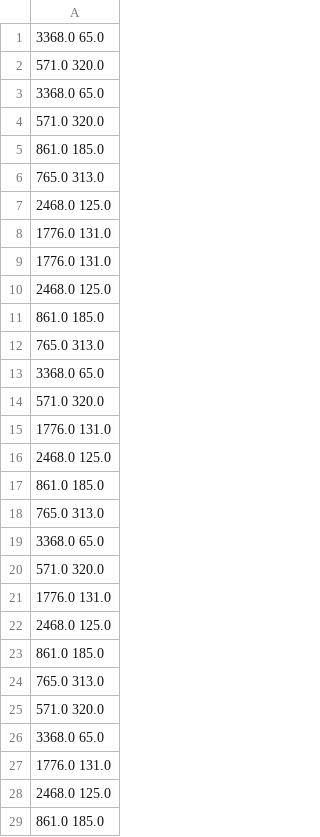
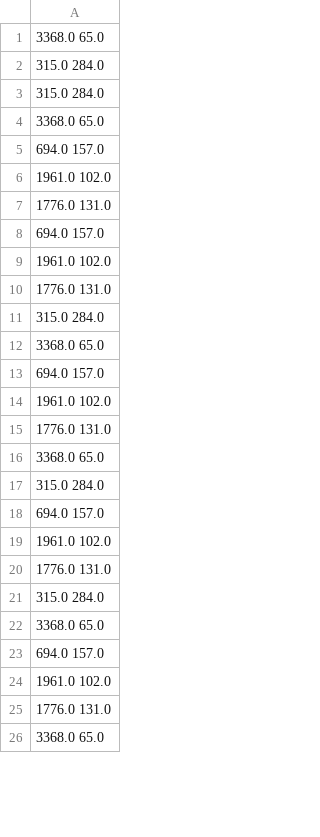
Before and after one commit to BernardoPulido/MasterProject-jMetal, a TSV file: jMetal/results/finalNSGAII.tsv, drawn as a sheet; only a part is shown; the shorter side is filled out with more unchanged rows; the diff covers the shown part only.

```diff
--- a/jMetal/results/finalNSGAII.tsv
+++ b/jMetal/results/finalNSGAII.tsv
@@ -1,29 +1,25 @@
 3368.0 65.0
-571.0 320.0
+315.0 284.0
+315.0 284.0
 3368.0 65.0
-571.0 320.0
-861.0 185.0
-765.0 313.0
-2468.0 125.0
+694.0 157.0
+1961.0 102.0
 1776.0 131.0
+694.0 157.0
+1961.0 102.0
 1776.0 131.0
-2468.0 125.0
-861.0 185.0
-765.0 313.0
+315.0 284.0
 3368.0 65.0
-571.0 320.0
+694.0 157.0
+1961.0 102.0
 1776.0 131.0
-2468.0 125.0
-861.0 185.0
-765.0 313.0
 3368.0 65.0
-571.0 320.0
+315.0 284.0
+694.0 157.0
+1961.0 102.0
 1776.0 131.0
-2468.0 125.0
-861.0 185.0
-765.0 313.0
-571.0 320.0
+315.0 284.0
 3368.0 65.0
+694.0 157.0
+1961.0 102.0
 1776.0 131.0
-2468.0 125.0
-861.0 185.0
```
Also changed, not shown: 37 added rows, 33 removed rows and 14 edited cells elsewhere in this file, jMetal/results/finalMOCELL.tsv, jMetal/results/inicialMOCELL.tsv, 4 other files.
